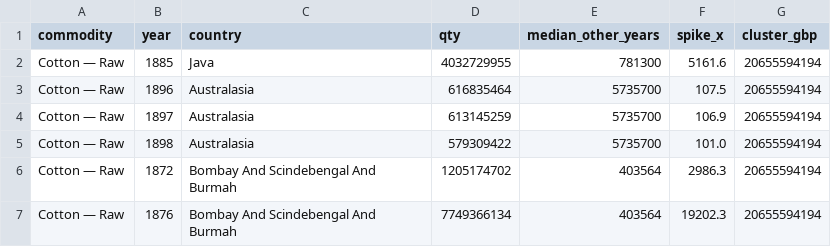
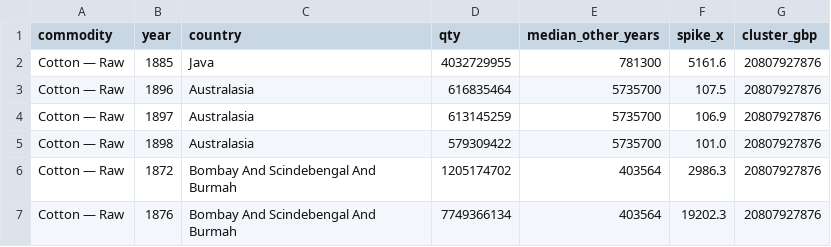
Before and after one commit to jburnford/uk-trade-db, a CSV file: reports/country_misattribution_flags.csv, drawn as a sheet.

```diff
--- a/reports/country_misattribution_flags.csv
+++ b/reports/country_misattribution_flags.csv
@@ -1,7 +1,7 @@
 commodity,year,country,qty,median_other_years,spike_x,cluster_gbp
-Cotton — Raw,1885,Java,4032729955,781300,5161.6,20655594194
-Cotton — Raw,1896,Australasia,616835464,5735700,107.5,20655594194
-Cotton — Raw,1897,Australasia,613145259,5735700,106.9,20655594194
-Cotton — Raw,1898,Australasia,579309422,5735700,101.0,20655594194
-Cotton — Raw,1872,Bombay And Scindebengal And Burmah,1205174702,403564,2986.3,20655594194
-Cotton — Raw,1876,Bombay And Scindebengal And Burmah,7749366134,403564,19202.3,20655594194
+Cotton — Raw,1885,Java,4032729955,781300,5161.6,20807927876
+Cotton — Raw,1896,Australasia,616835464,5735700,107.5,20807927876
+Cotton — Raw,1897,Australasia,613145259,5735700,106.9,20807927876
+Cotton — Raw,1898,Australasia,579309422,5735700,101.0,20807927876
+Cotton — Raw,1872,Bombay And Scindebengal And Burmah,1205174702,403564,2986.3,20807927876
+Cotton — Raw,1876,Bombay And Scindebengal And Burmah,7749366134,403564,19202.3,20807927876
```
Also changed, not shown: reference/group_repairs.csv, reference/manual_rows.csv, 3 other files.
